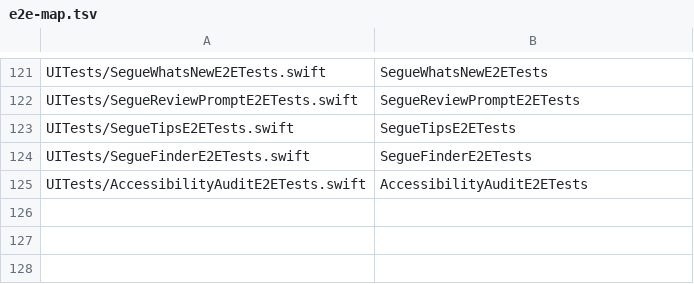
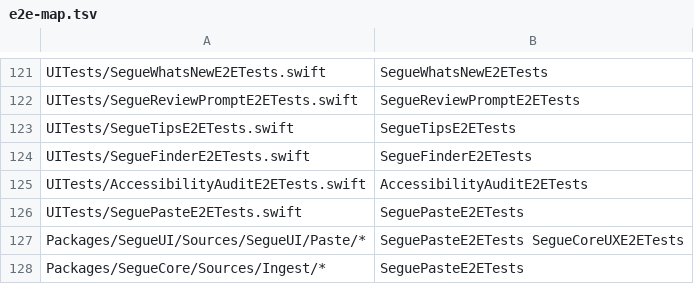
Before and after one commit to RyanDsilva/segue, a TSV file: UITests/e2e-map.tsv, drawn as a sheet; only a part is shown, gaps mark what is left out; the diff names each change by its address in the sheet, - before the commit and + after, or states it on an @@ line.

Commit message:
feat(paste): review sheet (D1 sparkle marks), paste entry points, New Song paste flow, Welcome card and tip (P3-4)
The review sheet: original left, result right with the song card in draft mode, Swap
Title and Artist, Edit in Text, AI-labelled sections and fields marked with a sparkle,
the Refining line, and a one-line footer (provider, kept notes, R69 note, quiet link to
Settings > AI). Batch imports list every converted file with a checkbox (R96); a mixed
import lands as ONE undo step. Entry points: New Song (input state, Start blank), File >
New Song from Clipboard (Option-Command-V), Paste a Song on the empty library,
Command-V on the song list, Import and drag and drop through importWithReview (.crd
included). During a show paste is off, New Song starts blank and only ChordPro files
import, never moving the main window's selection or taking the stage's keyboard (R109).
Live > Metronome and FeatureKey.metronome for P3-14; the romanized-Hindi detector gets a
golden-fixture test.

```diff
--- a/UITests/e2e-map.tsv
+++ b/UITests/e2e-map.tsv
+row 126: UITests/SeguePasteE2ETests.swift | SeguePasteE2ETests
+row 127: Packages/SegueUI/Sources/SegueUI/Paste/* | SeguePasteE2ETests SegueCoreUXE2ETests
+row 128: Packages/SegueCore/Sources/Ingest/* | SeguePasteE2ETests
```
Also changed, not shown: 32 other files.
